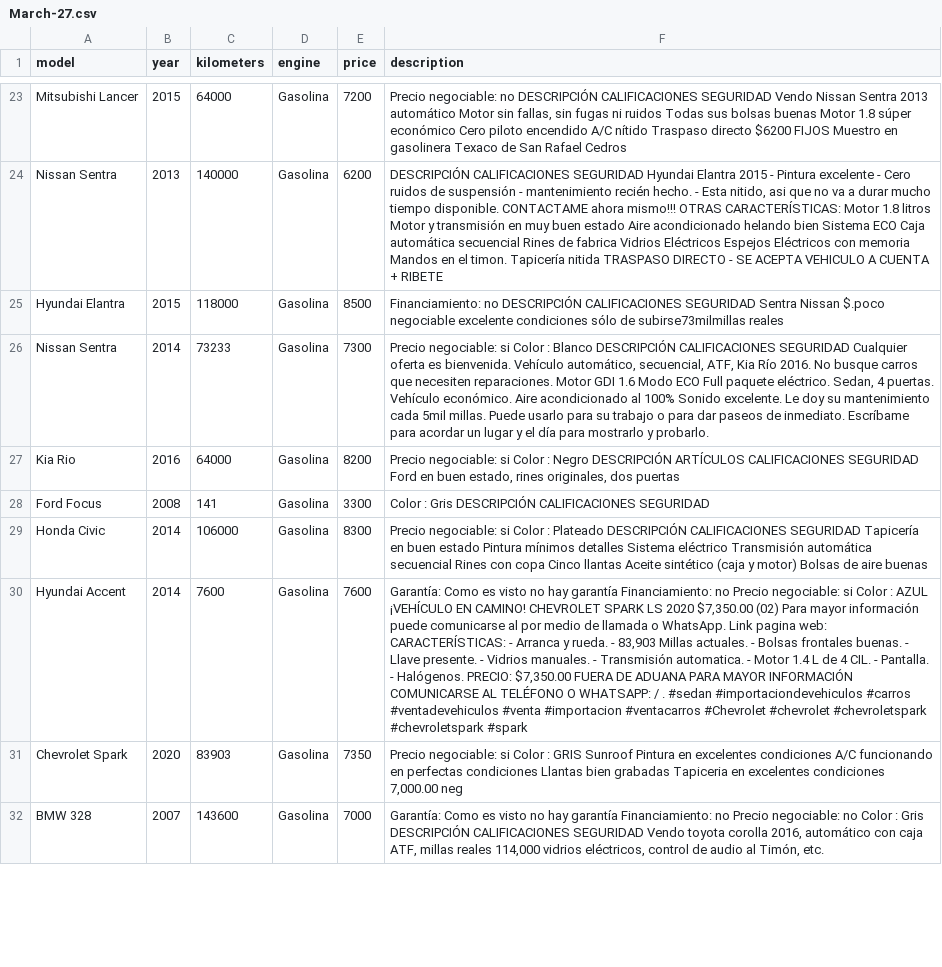
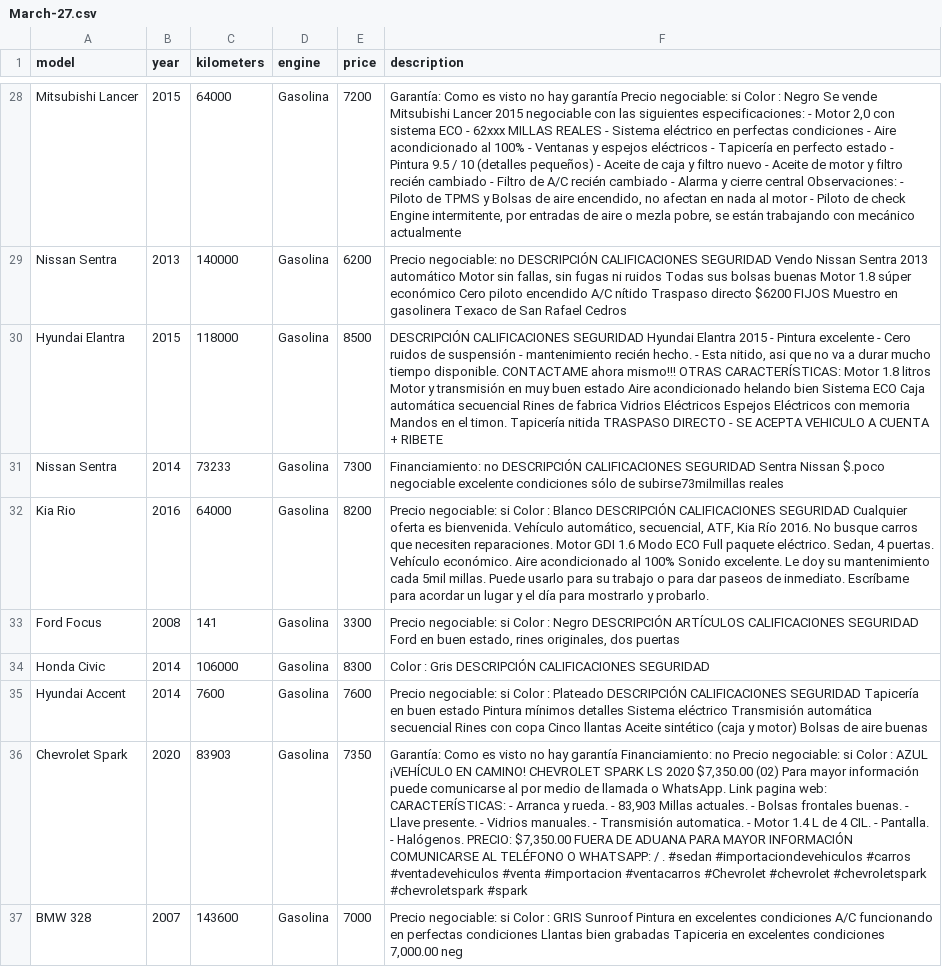
Before and after one commit to standoge/encuentra-24-ETL, a CSV file: persistence/March-27.csv, drawn as a sheet; only a part is shown, gaps mark what is left out; addresses are those after the commit; the diff covers the shown part only; the diff names each change by its address in the sheet, - before the commit and + after, or states it on an @@ line.

```diff
--- a/persistence/March-27.csv
+++ b/persistence/March-27.csv
-F28 (description): Precio negociable: no DESCRIPCIÓN CALIFICACIONES SEGURIDAD Vendo Nissan Sentra 2013 automático Motor sin fallas, sin fugas ni ruidos Todas sus bolsas buenas Motor 1.8 súper económico Cero piloto encendido A/C nítido Traspaso directo $6200 FIJOS Muestro en gasolinera Texaco de San Rafael Cedros
+F28 (description): Garantía: Como es visto no hay garantía Precio negociable: si Color : Negro Se vende Mitsubishi Lancer 2015 negociable con las siguientes especificaciones: - Motor 2,0 con sistema ECO - 62xxx MILLAS REALES - Sistema eléctrico en perfectas condiciones - Aire acondicionado al 100% - Ventanas y espejos eléctricos - Tapicería en perfecto estado - Pintura 9.5 / 10 (detalles pequeños) - Aceite de caja y filtro nuevo - Aceite de motor y filtro recién cambiado - Filtro de A/C recién cambiado - Alarma y cierre central Observaciones: - Piloto de TPMS y Bolsas de aire encendido, no afectan en nada al motor - Piloto de check Engine intermitente, por entradas de aire o mezla pobre, se están trabajando con mecánico actualmente
-F29 (description): DESCRIPCIÓN CALIFICACIONES SEGURIDAD Hyundai Elantra 2015 - Pintura excelente - Cero ruidos de suspensión - mantenimiento recién hecho. - Esta nitido, asi que no va a durar mucho tiempo disponible. CONTACTAME ahora mismo!!! OTRAS CARACTERÍSTICAS: Motor 1.8 litros Motor y transmisión en muy buen estado Aire acondicionado helando bien Sistema ECO Caja automática secuencial Rines de fabrica Vidrios Eléctricos Espejos Eléctricos con memoria Mandos en el timon. Tapicería nitida TRASPASO DIRECTO - SE ACEPTA VEHICULO A CUENTA + RIBETE
+F29 (description): Precio negociable: no DESCRIPCIÓN CALIFICACIONES SEGURIDAD Vendo Nissan Sentra 2013 automático Motor sin fallas, sin fugas ni ruidos Todas sus bolsas buenas Motor 1.8 súper económico Cero piloto encendido A/C nítido Traspaso directo $6200 FIJOS Muestro en gasolinera Texaco de San Rafael Cedros
-F30 (description): Financiamiento: no DESCRIPCIÓN CALIFICACIONES SEGURIDAD Sentra Nissan $.poco negociable excelente condiciones sólo de subirse73milmillas reales
+F30 (description): DESCRIPCIÓN CALIFICACIONES SEGURIDAD Hyundai Elantra 2015 - Pintura excelente - Cero ruidos de suspensión - mantenimiento recién hecho. - Esta nitido, asi que no va a durar mucho tiempo disponible. CONTACTAME ahora mismo!!! OTRAS CARACTERÍSTICAS: Motor 1.8 litros Motor y transmisión en muy buen estado Aire acondicionado helando bien Sistema ECO Caja automática secuencial Rines de fabrica Vidrios Eléctricos Espejos Eléctricos con memoria Mandos en el timon. Tapicería nitida TRASPASO DIRECTO - SE ACEPTA VEHICULO A CUENTA + RIBETE
-F31 (description): Precio negociable: si Color : Blanco DESCRIPCIÓN CALIFICACIONES SEGURIDAD Cualquier oferta es bienvenida. Vehículo automático, secuencial, ATF, Kia Río 2016. No busque carros que necesiten reparaciones. Motor GDI 1.6 Modo ECO Full paquete eléctrico. Sedan, 4 puertas. Vehículo económico. Aire acondicionado al 100% Sonido excelente. Le doy su mantenimiento cada 5mil millas. Puede usarlo para su trabajo o para dar paseos de inmediato. Escríbame para acordar un lugar y el día para mostrarlo y probarlo.
+F31 (description): Financiamiento: no DESCRIPCIÓN CALIFICACIONES SEGURIDAD Sentra Nissan $.poco negociable excelente condiciones sólo de subirse73milmillas reales
-F32 (description): …Color : Negro DESCRIPCIÓN ARTÍCULOS CALIFICACIONES SEGURIDAD Ford en buen estado, rines originales, dos puertas
+F32 (description): …Color : Blanco DESCRIPCIÓN CALIFICACIONES SEGURIDAD Cualquier oferta es bienvenida. Vehículo automático, secuencial, ATF, Kia Río 2016. No busque carros que necesiten reparaciones. Motor GDI 1.6 Modo ECO Full paquete eléctrico. Sedan, 4 puertas. Vehículo económico. Aire acondicionado al 100% Sonido excelente. Le doy su mantenimiento cada 5mil millas. Puede usarlo para su trabajo o para dar paseos de inmediato. Escríbame para acordar un lugar y el día para mostrarlo y probarlo.
-F33 (description): Color : Gris DESCRIPCIÓN CALIFICACIONES SEGURIDAD
+F33 (description): Precio negociable: si Color : Negro DESCRIPCIÓN ARTÍCULOS CALIFICACIONES SEGURIDAD Ford en buen estado, rines originales, dos puertas
-F34 (description): Precio negociable: si Color : Plateado DESCRIPCIÓN CALIFICACIONES SEGURIDAD Tapicería en buen estado Pintura mínimos detalles Sistema eléctrico Transmisión automática secuencial Rines con copa Cinco llantas Aceite sintético (caja y motor) Bolsas de aire buenas
+F34 (description): Color : Gris DESCRIPCIÓN CALIFICACIONES SEGURIDAD
-F35 (description): Garantía: Como es visto no hay garantía Financiamiento: no Precio negociable: si Color : AZUL ¡VEHÍCULO EN CAMINO! CHEVROLET SPARK LS 2020 $7,350.00 (02) Para mayor información puede comunicarse al por medio de llamada o WhatsApp. Link pagina web: CARACTERÍSTICAS: - Arranca y rueda. - 83,903 Millas actuales. - Bolsas frontales buenas. - Llave presente. - Vidrios manuales. - Transmisión automatica. - Motor 1.4 L de 4 CIL. - Pantalla. - Halógenos. PRECIO: $7,350.00 FUERA DE ADUANA PARA MAYOR INFORMACIÓN COMUNICARSE AL TELÉFONO O WHATSAPP: / . #sedan #importaciondevehiculos #carros #ventadevehiculos #venta #importacion #ventacarros #Chevrolet #chevrolet #chevroletspark #chevroletspark #spark
+F35 (description): Precio negociable: si Color : Plateado DESCRIPCIÓN CALIFICACIONES SEGURIDAD Tapicería en buen estado Pintura mínimos detalles Sistema eléctrico Transmisión automática secuencial Rines con copa Cinco llantas Aceite sintético (caja y motor) Bolsas de aire buenas
-F36 (description): Precio negociable: si Color : GRIS Sunroof Pintura en excelentes condiciones A/C funcionando en perfectas condiciones Llantas bien grabadas Tapiceria en excelentes condiciones 7,000.00 neg
+F36 (description): Garantía: Como es visto no hay garantía Financiamiento: no Precio negociable: si Color : AZUL ¡VEHÍCULO EN CAMINO! CHEVROLET SPARK LS 2020 $7,350.00 (02) Para mayor información puede comunicarse al por medio de llamada o WhatsApp. Link pagina web: CARACTERÍSTICAS: - Arranca y rueda. - 83,903 Millas actuales. - Bolsas frontales buenas. - Llave presente. - Vidrios manuales. - Transmisión automatica. - Motor 1.4 L de 4 CIL. - Pantalla. - Halógenos. PRECIO: $7,350.00 FUERA DE ADUANA PARA MAYOR INFORMACIÓN COMUNICARSE AL TELÉFONO O WHATSAPP: / . #sedan #importaciondevehiculos #carros #ventadevehiculos #venta #importacion #ventacarros #Chevrolet #chevrolet #chevroletspark #chevroletspark #spark
-F37 (description): Garantía: Como es visto no hay garantía Financiamiento: no Precio negociable: no Color : Gris DESCRIPCIÓN CALIFICACIONES SEGURIDAD Vendo toyota corolla 2016, automático con caja ATF, millas reales 114,000 vidrios eléctricos, control de audio al Timón, etc.
+F37 (description): Precio negociable: si Color : GRIS Sunroof Pintura en excelentes condiciones A/C funcionando en perfectas condiciones Llantas bien grabadas Tapiceria en excelentes condiciones 7,000.00 neg
```
Also changed, not shown: 12 added rows, 6 removed rows and 25 edited cells elsewhere in this file, persistence/March-21.csv, 1 other file.
